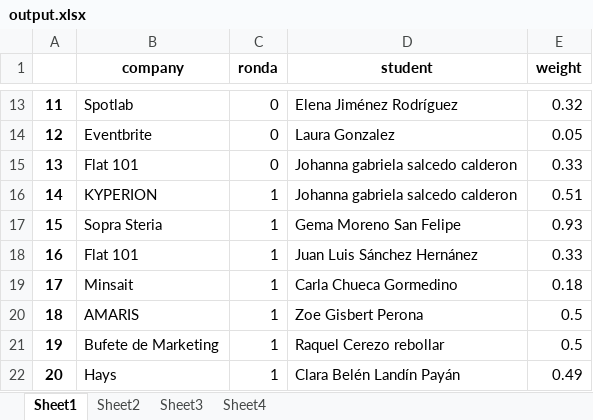
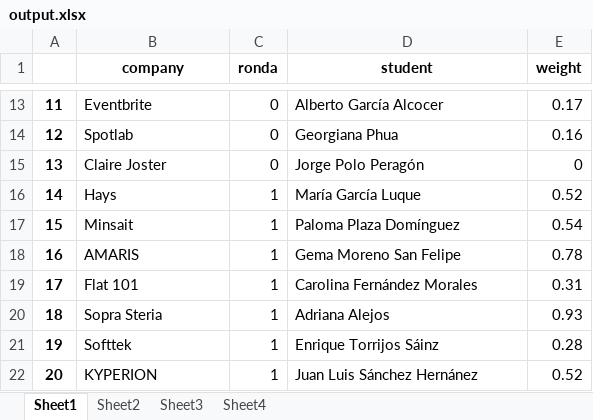
Before and after one commit to albertogcmr/hiring-week-IH-tinder-matching, an Excel workbook: output/output.xlsx, sheet Sheet1, drawn as a sheet; only a part is shown, gaps mark what is left out; values as stored, in another font and other column widths than the file's, no borders; the diff covers the shown part only; the diff names each change by its address in the sheet, - before the commit and + after, or states it on an @@ line.

```diff
--- a/output/output.xlsx (sheet Sheet1)
+++ b/output/output.xlsx (sheet Sheet1)
-B13 (company): Spotlab
+B13 (company): Eventbrite
-D13 (student): Elena Jiménez Rodríguez
+D13 (student): Alberto García Alcocer
-E13 (weight): 0.32
+E13 (weight): 0.17
-B14 (company): Eventbrite
+B14 (company): Spotlab
-D14 (student): Laura Gonzalez
+D14 (student): Georgiana Phua
-E14 (weight): 0.05
+E14 (weight): 0.16
-B15 (company): Flat 101
+B15 (company): Claire Joster
-D15 (student): Johanna gabriela salcedo calderon
+D15 (student): Jorge Polo Peragón
-E15 (weight): 0.33
+E15 (weight): 0
-B16 (company): KYPERION
+B16 (company): Hays
-D16 (student): Johanna gabriela salcedo calderon
+D16 (student): María García Luque
-E16 (weight): 0.51
+E16 (weight): 0.52
-B17 (company): Sopra Steria
+B17 (company): Minsait
-D17 (student): Gema Moreno San Felipe
+D17 (student): Paloma Plaza Domínguez
-E17 (weight): 0.93
+E17 (weight): 0.54
-B18 (company): Flat 101
+B18 (company): AMARIS
-D18 (student): Juan Luis Sánchez Hernánez
+D18 (student): Gema Moreno San Felipe
-E18 (weight): 0.33
+E18 (weight): 0.78
-B19 (company): Minsait
+B19 (company): Flat 101
-D19 (student): Carla Chueca Gormedino
+D19 (student): Carolina Fernández Morales
-E19 (weight): 0.18
+E19 (weight): 0.31
-B20 (company): AMARIS
+B20 (company): Sopra Steria
-D20 (student): Zoe Gisbert Perona
+D20 (student): Adriana Alejos
-E20 (weight): 0.5
+E20 (weight): 0.93
-B21 (company): Bufete de Marketing
+B21 (company): Softtek
-D21 (student): Raquel Cerezo rebollar
+D21 (student): Enrique Torrijos Sáinz
-E21 (weight): 0.5
+E21 (weight): 0.28
-B22 (company): Hays
+B22 (company): KYPERION
-D22 (student): Clara Belén Landín Payán
+D22 (student): Juan Luis Sánchez Hernánez
-E22 (weight): 0.49
+E22 (weight): 0.52
```
Also changed, not shown: 642 edited cells elsewhere in this sheet, sheet Sheet3, sheet Sheet2, 1 other file.
